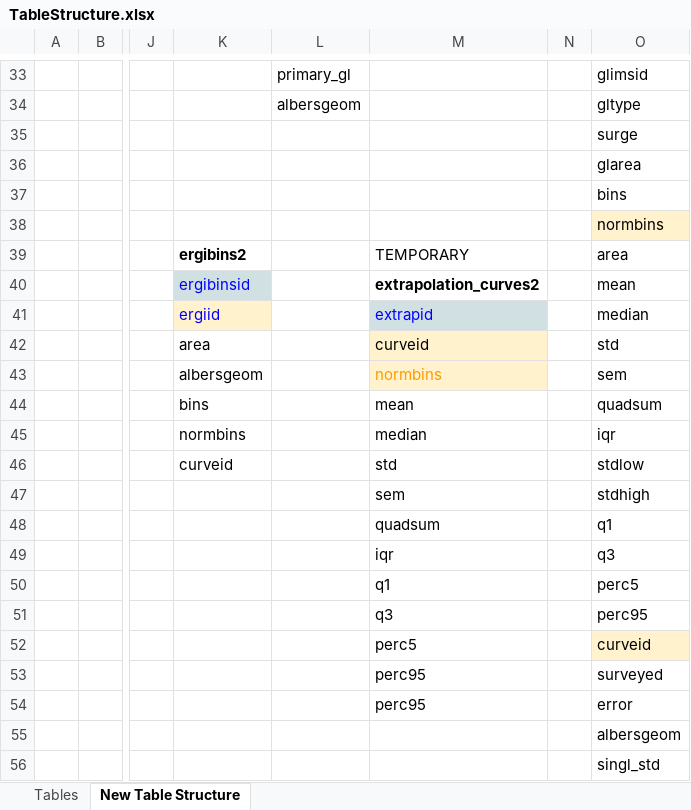
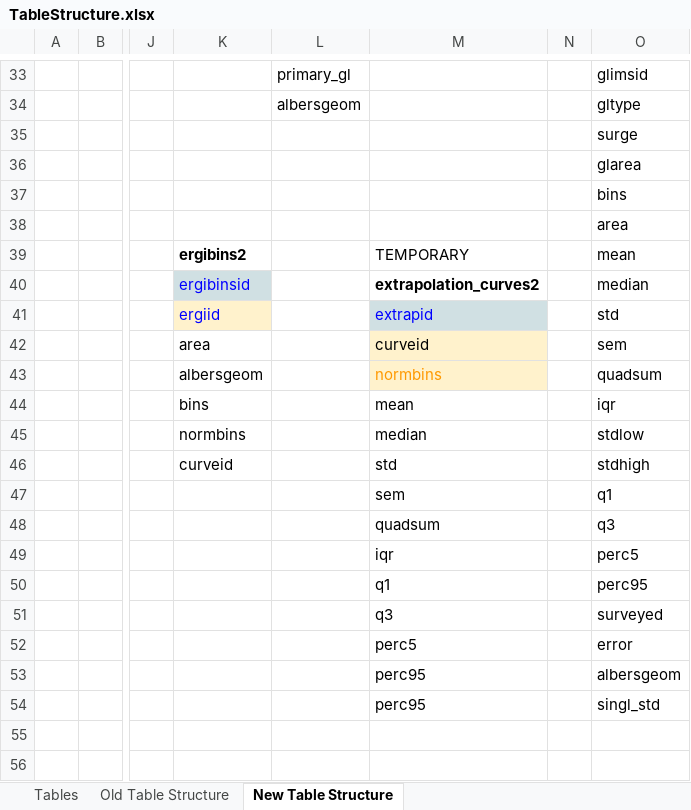
Before and after one commit to evanburgess/IceBridgeAlaskaAltimetry, an Excel workbook: docs/TableStructure.xlsx, sheet New Table Structure, drawn as a sheet; only a part is shown, gaps mark what is left out; values as stored, in another font and other column widths than the file's, no borders; charts and pictures not drawn; removed rows and columns are numbered as before the commit, all else as after; rows hold the shown columns only; the diff names each change by its address in the sheet, - before the commit and + after, or states it on an @@ line.

Commit message:
adding old table structure

```diff
--- a/docs/TableStructure.xlsx (sheet New Table Structure)
+++ b/docs/TableStructure.xlsx (sheet New Table Structure)
+sheet tab: Old Table Structure
-O38: normbins
+O38: area
-O38 fill: #FFF2CC
+O38 fill: none
-O39: area
+O39: mean
-O40: mean
+O40: median
-O41: median
+O41: std
-O42: std
+O42: sem
-O43: sem
+O43: quadsum
-O44: quadsum
+O44: iqr
-O45: iqr
+O45: stdlow
-O46: stdlow
+O46: stdhigh
-O47: stdhigh
+O47: q1
-O48: q1
+O48: q3
-O49: q3
+O49: perc5
-O50: perc5
+O50: perc95
-O51: perc95
+O51: surveyed
-row 52:  |  |  |  |  | perc5 |  | curveid
-row 53:  |  |  |  |  | perc95 |  | surveyed
-M52: perc95
+M52: perc5
-M53:M54: (empty)
+M53:M54: perc95
```
Also changed, not shown: charts or pictures.
